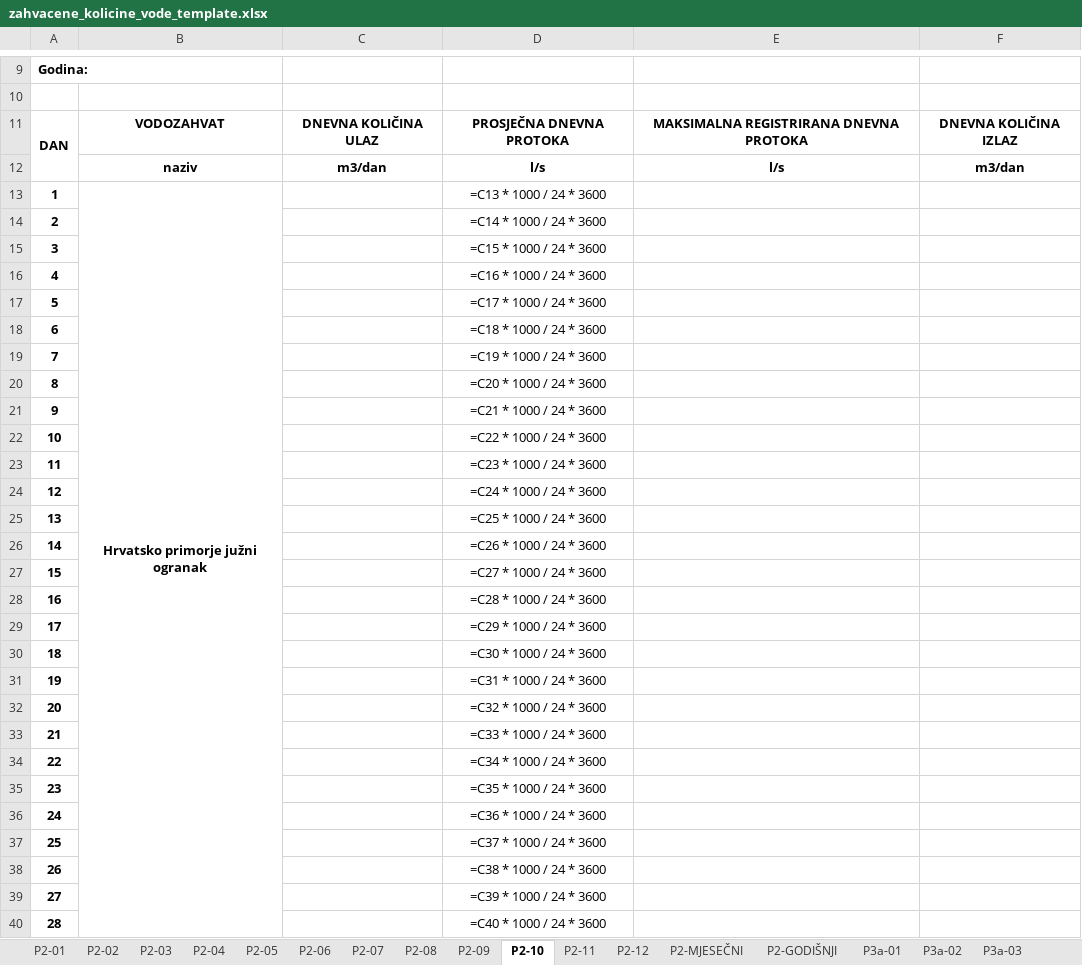
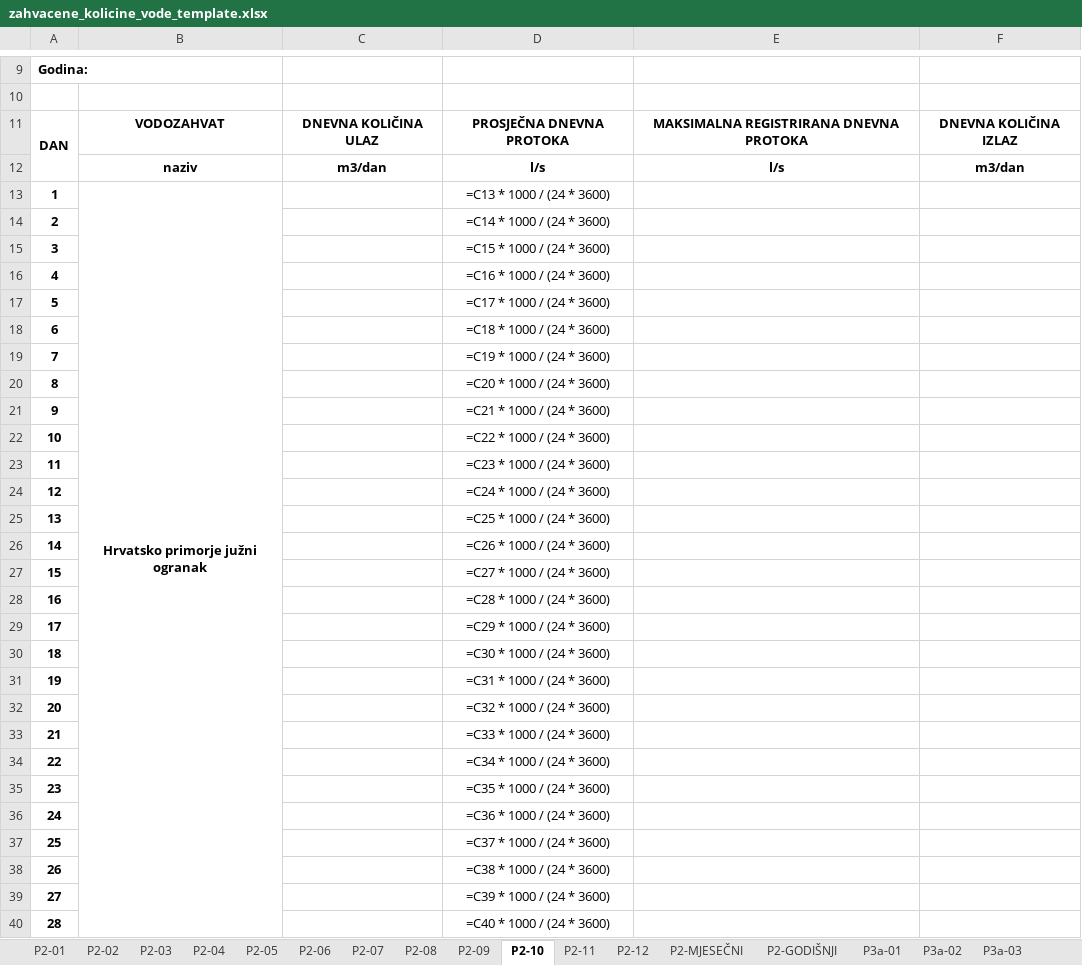
Before and after one commit to kvrancic/AquaExport, an Excel workbook: templates/zahvacene_kolicine_vode_template.xlsx, sheet P2-10, drawn as a sheet; only a part is shown, gaps mark what is left out; values as stored, in another font and other column widths than the file's, no borders; formulas without a stored value are shown as written; conditional formats not drawn; the diff covers the shown part only; the diff names each change by its address in the sheet, - before the commit and + after, or states it on an @@ line.

```diff
--- a/templates/zahvacene_kolicine_vode_template.xlsx (sheet P2-10)
+++ b/templates/zahvacene_kolicine_vode_template.xlsx (sheet P2-10)
-D13: =C13 * 1000 / 24 * 3600
+D13: =C13 * 1000 / (24 * 3600)
-D14: =C14 * 1000 / 24 * 3600
+D14: =C14 * 1000 / (24 * 3600)
-D15: =C15 * 1000 / 24 * 3600
+D15: =C15 * 1000 / (24 * 3600)
-D16: =C16 * 1000 / 24 * 3600
+D16: =C16 * 1000 / (24 * 3600)
-D17: =C17 * 1000 / 24 * 3600
+D17: =C17 * 1000 / (24 * 3600)
-D18: =C18 * 1000 / 24 * 3600
+D18: =C18 * 1000 / (24 * 3600)
-D19: =C19 * 1000 / 24 * 3600
+D19: =C19 * 1000 / (24 * 3600)
-D20: =C20 * 1000 / 24 * 3600
+D20: =C20 * 1000 / (24 * 3600)
-D21: =C21 * 1000 / 24 * 3600
+D21: =C21 * 1000 / (24 * 3600)
-D22: =C22 * 1000 / 24 * 3600
+D22: =C22 * 1000 / (24 * 3600)
-D23: =C23 * 1000 / 24 * 3600
+D23: =C23 * 1000 / (24 * 3600)
-D24: =C24 * 1000 / 24 * 3600
+D24: =C24 * 1000 / (24 * 3600)
-D25: =C25 * 1000 / 24 * 3600
+D25: =C25 * 1000 / (24 * 3600)
-D26: =C26 * 1000 / 24 * 3600
+D26: =C26 * 1000 / (24 * 3600)
-D27: =C27 * 1000 / 24 * 3600
+D27: =C27 * 1000 / (24 * 3600)
-D28: =C28 * 1000 / 24 * 3600
+D28: =C28 * 1000 / (24 * 3600)
-D29: =C29 * 1000 / 24 * 3600
+D29: =C29 * 1000 / (24 * 3600)
-D30: =C30 * 1000 / 24 * 3600
+D30: =C30 * 1000 / (24 * 3600)
-D31: =C31 * 1000 / 24 * 3600
+D31: =C31 * 1000 / (24 * 3600)
-D32: =C32 * 1000 / 24 * 3600
+D32: =C32 * 1000 / (24 * 3600)
-D33: =C33 * 1000 / 24 * 3600
+D33: =C33 * 1000 / (24 * 3600)
-D34: =C34 * 1000 / 24 * 3600
+D34: =C34 * 1000 / (24 * 3600)
-D35: =C35 * 1000 / 24 * 3600
+D35: =C35 * 1000 / (24 * 3600)
-D36: =C36 * 1000 / 24 * 3600
+D36: =C36 * 1000 / (24 * 3600)
-D37: =C37 * 1000 / 24 * 3600
+D37: =C37 * 1000 / (24 * 3600)
-D38: =C38 * 1000 / 24 * 3600
+D38: =C38 * 1000 / (24 * 3600)
-D39: =C39 * 1000 / 24 * 3600
+D39: =C39 * 1000 / (24 * 3600)
-D40: =C40 * 1000 / 24 * 3600
+D40: =C40 * 1000 / (24 * 3600)
```
Also changed, not shown: 65 edited cells elsewhere in this sheet, sheet P2-09, sheet P2-11, sheet P2-12, sheet P2-03, sheet P2-05, sheet P2-01, 5 more sheets.
